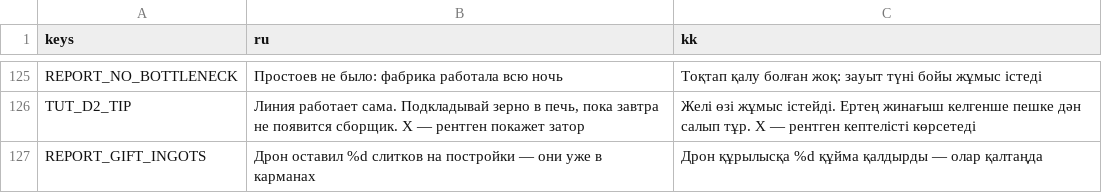
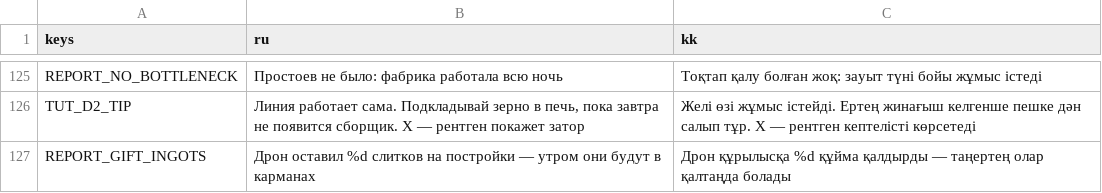
Before and after one commit to hinabaina/urban-robot, a CSV file: data/translations.csv, drawn as a sheet; only a part is shown, gaps mark what is left out.

```diff
--- a/data/translations.csv
+++ b/data/translations.csv
@@ -126,2 +126,2 @@ REPORT_NO_BOTTLENECK,Простоев не было: фабрика работа
 TUT_D2_TIP,"Линия работает сама. Подкладывай зерно в печь, пока завтра не появится сборщик. X — рентген покажет затор",Желі өзі жұмыс істейді. Ертең жинағыш келгенше пешке дән салып тұр. X — рентген кептелісті көрсетеді
-REPORT_GIFT_INGOTS,Дрон оставил %d слитков на постройки — они уже в карманах,Дрон құрылысқа %d құйма қалдырды — олар қалтаңда
+REPORT_GIFT_INGOTS,Дрон оставил %d слитков на постройки — утром они будут в карманах,Дрон құрылысқа %d құйма қалдырды — таңертең олар қалтаңда болады
```
Also changed, not shown: 1 other file.
